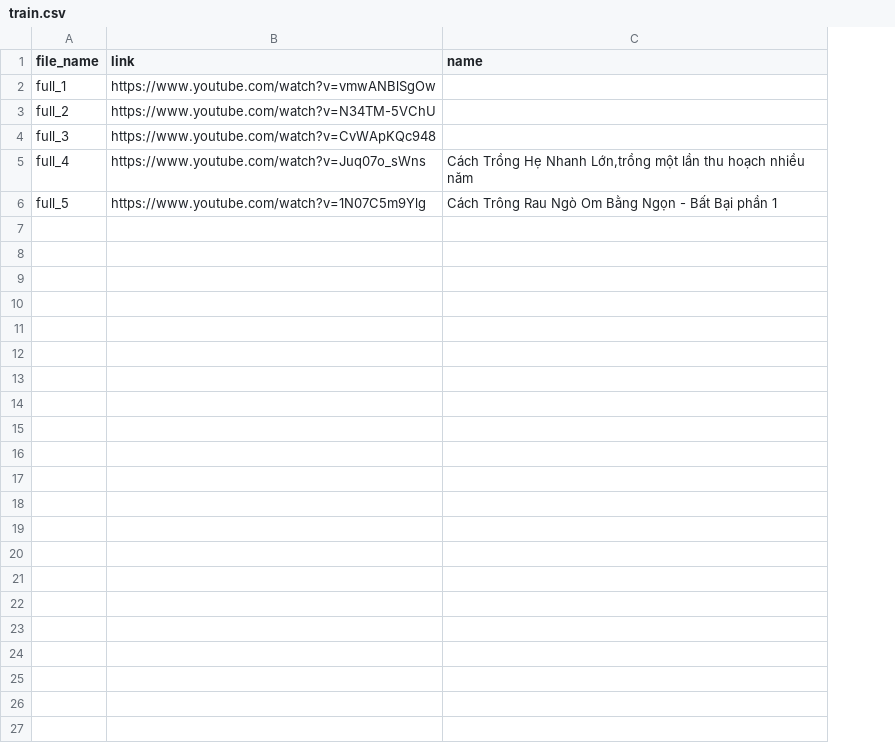
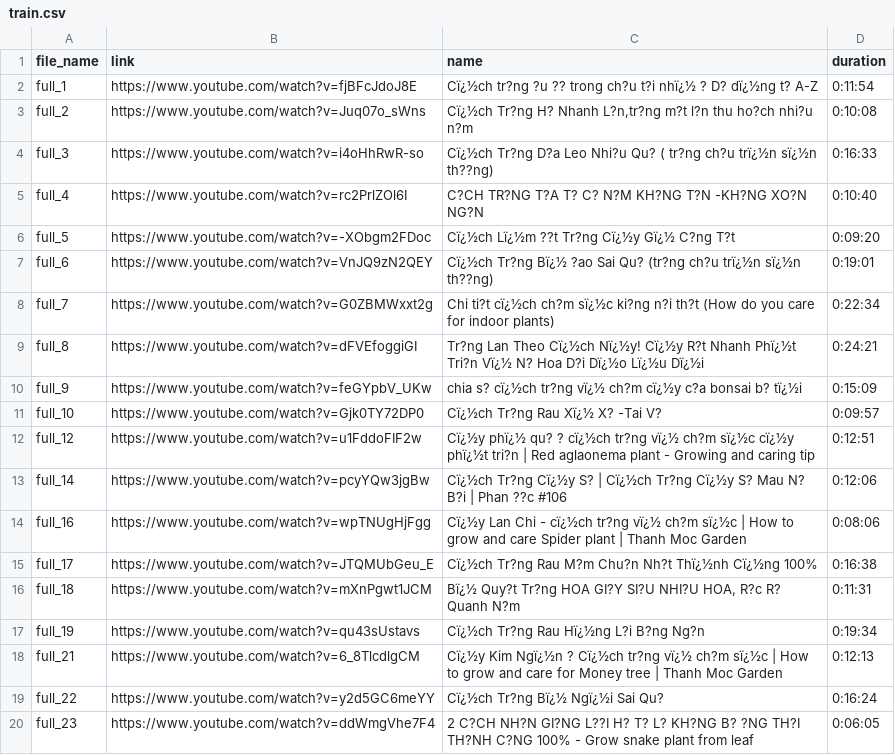
Before and after one commit to HoangPhuc-edward/WikiComposerModel, a CSV file: ExtractionEvaluation/datasets/video/train.csv, drawn as a sheet; only a part is shown; the diff covers the shown part only; the diff names each change by its address in the sheet, - before the commit and + after, or states it on an @@ line.

```diff
--- a/ExtractionEvaluation/datasets/video/train.csv
+++ b/ExtractionEvaluation/datasets/video/train.csv
+column D (duration), rows 2-6: 0:11:54 | 0:10:08 | 0:16:33 | 0:10:40 | 0:09:20
-B2 (link): https://www.youtube.com/watch?v=vmwANBlSgOw
+B2 (link): https://www.youtube.com/watch?v=fjBFcJdoJ8E
-C2 (name): (empty)
+C2 (name): Cï¿½ch tr?ng ?u ?? trong ch?u t?i nhï¿½ ? D? dï¿½ng t? A-Z
-B3 (link): https://www.youtube.com/watch?v=N34TM-5VChU
+B3 (link): https://www.youtube.com/watch?v=Juq07o_sWns
-C3 (name): (empty)
+C3 (name): Cï¿½ch Tr?ng H? Nhanh L?n,tr?ng m?t l?n thu ho?ch nhi?u n?m
-B4 (link): https://www.youtube.com/watch?v=CvWApKQc948
+B4 (link): https://www.youtube.com/watch?v=i4oHhRwR-so
-C4 (name): (empty)
+C4 (name): Cï¿½ch Tr?ng D?a Leo Nhi?u Qu? ( tr?ng ch?u trï¿½n sï¿½n th??ng)
-B5 (link): https://www.youtube.com/watch?v=Juq07o_sWns
+B5 (link): https://www.youtube.com/watch?v=rc2PrlZOl6I
-C5 (name): Cách Trồng Hẹ Nhanh Lớn,trồng một lần thu hoạch nhiều năm
+C5 (name): C?CH TR?NG T?A T? C? N?M KH?NG T?N -KH?NG XO?N NG?N
-B6 (link): https://www.youtube.com/watch?v=1N07C5m9Ylg
+B6 (link): https://www.youtube.com/watch?v=-XObgm2FDoc
-C6 (name): Cách Trông Rau Ngò Om Bằng Ngọn - Bất Bại phần 1
+C6 (name): Cï¿½ch Lï¿½m ??t Tr?ng Cï¿½y Gï¿½ C?ng T?t
+row 7: full_6 | https://www.youtube.com/watch?v=VnJQ9zN2QEY | Cï¿½ch Tr?ng Bï¿½ ?ao Sai Qu? (tr?ng ch?u trï¿½n sï¿½n th??ng) | 0:19:01
+row 8: full_7 | https://www.youtube.com/watch?v=G0ZBMWxxt2g | Chi ti?t cï¿½ch ch?m sï¿½c ki?ng n?i th?t (How do you care for indoor plants) | 0:22:34
+row 9: full_8 | https://www.youtube.com/watch?v=dFVEfoggiGI | Tr?ng Lan Theo Cï¿½ch Nï¿½y! Cï¿½y R?t Nhanh Phï¿½t Tri?n Vï¿½ N? Hoa D?i Dï¿½o Lï¿½u Dï¿½i | 0:24:21
+row 10: full_9 | https://www.youtube.com/watch?v=feGYpbV_UKw | chia s? cï¿½ch tr?ng vï¿½ ch?m cï¿½y c?a bonsai b? tï¿½i | 0:15:09
+row 11: full_10 | https://www.youtube.com/watch?v=Gjk0TY72DP0 | Cï¿½ch Tr?ng Rau Xï¿½ X? -Tai V? | 0:09:57
+row 12: full_12 | https://www.youtube.com/watch?v=u1FddoFIF2w | Cï¿½y phï¿½ qu? ? cï¿½ch tr?ng vï¿½ ch?m sï¿½c cï¿½y phï¿½t tri?n | Red aglaonema plant - Growing and caring tip | 0:12:51
+row 13: full_14 | https://www.youtube.com/watch?v=pcyYQw3jgBw | Cï¿½ch Tr?ng Cï¿½y S? | Cï¿½ch Tr?ng Cï¿½y S? Mau N? B?i | Phan ??c #106 | 0:12:06
+row 14: full_16 | https://www.youtube.com/watch?v=wpTNUgHjFgg | Cï¿½y Lan Chi - cï¿½ch tr?ng vï¿½ ch?m sï¿½c | How to grow and care Spider plant | Thanh Moc Garden | 0:08:06
+row 15: full_17 | https://www.youtube.com/watch?v=JTQMUbGeu_E | Cï¿½ch Tr?ng Rau M?m Chu?n Nh?t Thï¿½nh Cï¿½ng 100% | 0:16:38
+row 16: full_18 | https://www.youtube.com/watch?v=mXnPgwt1JCM | Bï¿½ Quy?t Tr?ng HOA GI?Y SI?U NHI?U HOA, R?c R? Quanh N?m | 0:11:31
+row 17: full_19 | https://www.youtube.com/watch?v=qu43sUstavs | Cï¿½ch Tr?ng Rau Hï¿½ng L?i B?ng Ng?n | 0:19:34
+row 18: full_21 | https://www.youtube.com/watch?v=6_8TlcdlgCM | Cï¿½y Kim Ngï¿½n ? Cï¿½ch tr?ng vï¿½ ch?m sï¿½c | How to grow and care for Money tree | Thanh Moc Garden | 0:12:13
+row 19: full_22 | https://www.youtube.com/watch?v=y2d5GC6meYY | Cï¿½ch Tr?ng Bï¿½ Ngï¿½i Sai Qu? | 0:16:24
+row 20: full_23 | https://www.youtube.com/watch?v=ddWmgVhe7F4 | 2 C?CH NH?N GI?NG L??I H? T? L? KH?NG B? ?NG TH?I TH?NH C?NG 100% - Grow snake plant from leaf | 0:06:05
```
Also changed, not shown: 12 added rows elsewhere in this file, 37 other files.
